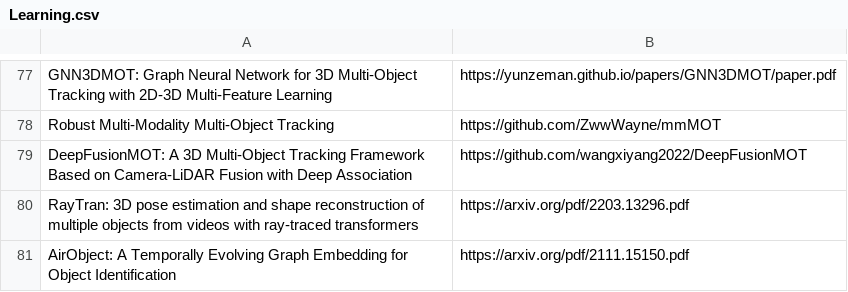
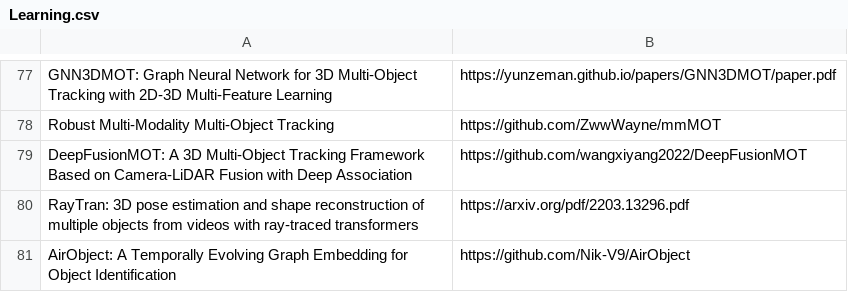
Before and after one commit to shanmo/awesome-object-slam, a CSV file: Learning.csv, drawn as a sheet; only a part is shown, gaps mark what is left out.

Commit message:
Update Learning.csv

```diff
--- a/Learning.csv
+++ b/Learning.csv
@@ -87,2 +87,2 @@ DeepFusionMOT: A 3D Multi-Object Tracking Framework Based on Camera-LiDAR Fusion
 RayTran: 3D pose estimation and shape reconstruction of multiple objects from videos with ray-traced transformers,https://arxiv.org/pdf/2203.13296.pdf
-AirObject: A Temporally Evolving Graph Embedding for Object Identification,https://arxiv.org/pdf/2111.15150.pdf
+AirObject: A Temporally Evolving Graph Embedding for Object Identification,https://github.com/Nik-V9/AirObject
```
